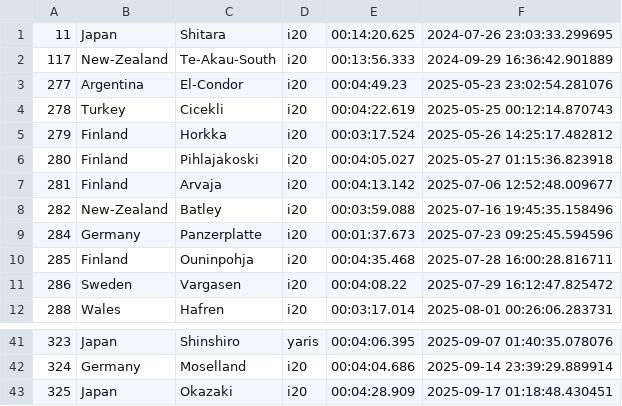
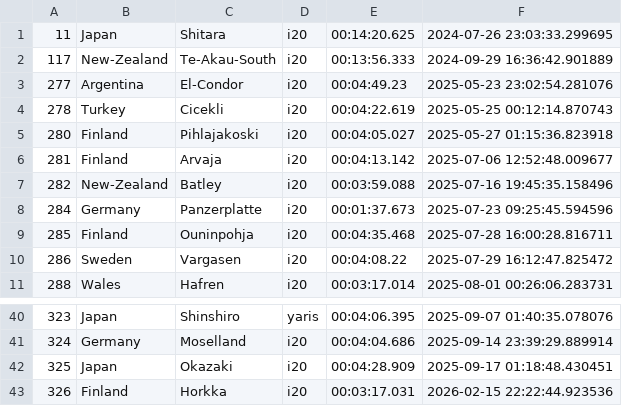
Before and after one commit to Mmathieus/rally-time-tracker, a CSV file: data/Mmathieus/wrc9database/main.csv, drawn as a sheet; only a part is shown, gaps mark what is left out.

```diff
--- a/data/Mmathieus/wrc9database/main.csv
+++ b/data/Mmathieus/wrc9database/main.csv
@@ -4,3 +4,2 @@
 278,Turkey,Cicekli,i20,00:04:22.619,2025-05-25 00:12:14.870743
-279,Finland,Horkka,i20,00:03:17.524,2025-05-26 14:25:17.482812
 280,Finland,Pihlajakoski,i20,00:04:05.027,2025-05-27 01:15:36.823918
@@ -43 +42,2 @@
 325,Japan,Okazaki,i20,00:04:28.909,2025-09-17 01:18:48.430451
+326,Finland,Horkka,i20,00:03:17.031,2026-02-15 22:22:44.923536
```
Also changed, not shown: data/Mmathieus/wrc9database/history.csv.
